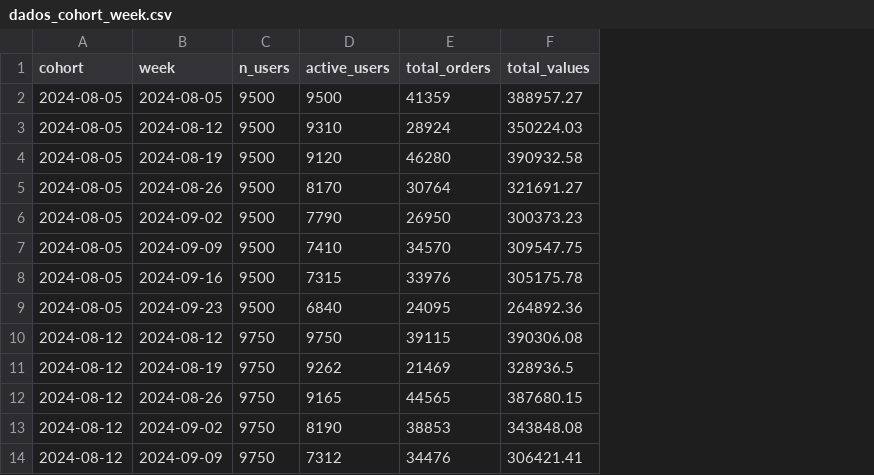
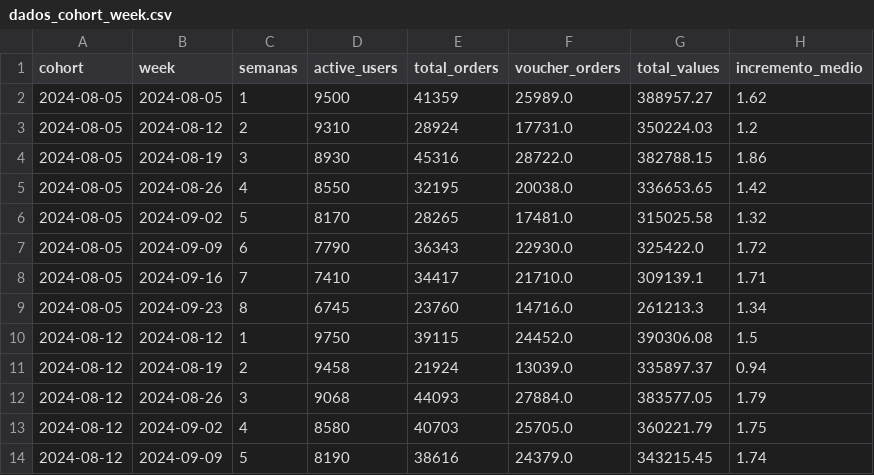
Before and after one commit to julianomorais-cs/ceub, a CSV file: dados/dados_cohort_week.csv, drawn as a sheet; only a part is shown; removed rows and columns are numbered as before the commit, all else as after; the diff covers the shown part only; the diff names each change by its address in the sheet, - before the commit and + after, or states it on an @@ line.

Commit message:
dados cohortes

```diff
--- a/dados/dados_cohort_week.csv
+++ b/dados/dados_cohort_week.csv
-column C (n_users), rows 2-7: all 9500; rows 9-13: 9500 | 9750 | 9750 | 9750 | 9750
+column C (semanas), rows 2-4: 1 | 2 | 3; rows 6-12: 5 | 6 | 7 | 8 | 1 | 2 | 3; row 14: 5
+column F (voucher_orders), rows 2-4: 25989.0 | 17731.0 | 28722.0; rows 6-12: 17481.0 | 22930.0 | 21710.0 | 14716.0 | 24452.0 | 13039.0 | 27884.0; row 14: 24379.0
+column H (incremento_medio), rows 2-4: 1.62 | 1.2 | 1.86; rows 6-12: 1.32 | 1.72 | 1.71 | 1.34 | 1.5 | 0.94 | 1.79; row 14: 1.74
-D4 (active_users): 9120
+D4 (active_users): 8930
-E4 (total_orders): 46280
+E4 (total_orders): 45316
-G4 (total_values): 390932.58
+G4 (total_values): 382788.15
+row 5: 2024-08-05 | 2024-08-26 | 4 | 8550 | 32195 | 20038.0 | 336653.65 | 1.42
-B6 (week): 2024-08-26
+B6 (week): 2024-09-02
-E6 (total_orders): 30764
+E6 (total_orders): 28265
-G6 (total_values): 321691.27
+G6 (total_values): 315025.58
-B7 (week): 2024-09-02
+B7 (week): 2024-09-09
-E7 (total_orders): 26950
+E7 (total_orders): 36343
-G7 (total_values): 300373.23
+G7 (total_values): 325422.0
-B8 (week): 2024-09-09
+B8 (week): 2024-09-16
-E8 (total_orders): 34570
+E8 (total_orders): 34417
-G8 (total_values): 309547.75
+G8 (total_values): 309139.1
-row 8: 2024-08-05 | 2024-09-16 | 9500 | 7315 | 33976 | 305175.78
-D9 (active_users): 6840
+D9 (active_users): 6745
-E9 (total_orders): 24095
+E9 (total_orders): 23760
-G9 (total_values): 264892.36
+G9 (total_values): 261213.3
-D11 (active_users): 9262
+D11 (active_users): 9458
-E11 (total_orders): 21469
+E11 (total_orders): 21924
-G11 (total_values): 328936.5
+G11 (total_values): 335897.37
-D12 (active_users): 9165
+D12 (active_users): 9068
-E12 (total_orders): 44565
+E12 (total_orders): 44093
-G12 (total_values): 387680.15
+G12 (total_values): 383577.05
+row 13: 2024-08-12 | 2024-09-02 | 4 | 8580 | 40703 | 25705.0 | 360221.79 | 1.75
-B14 (week): 2024-09-02
+B14 (week): 2024-09-09
-E14 (total_orders): 38853
+E14 (total_orders): 38616
-G14 (total_values): 343848.08
+G14 (total_values): 343215.45
-row 14: 2024-08-12 | 2024-09-09 | 9750 | 7312 | 34476 | 306421.41
```
Also changed, not shown: 42 edited cells elsewhere in this file, dados/dados_cohort_agg.csv.
